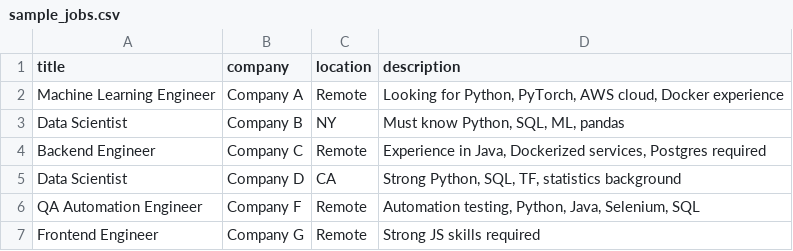
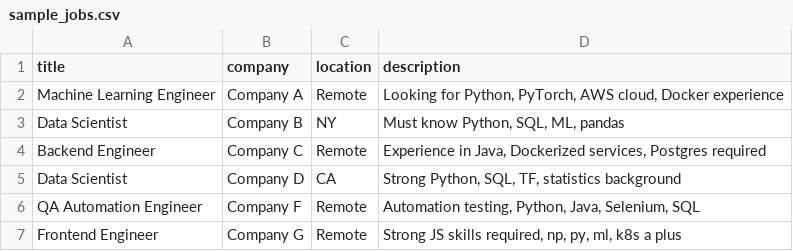
Before and after one commit to ComfyJace/Smart-Job-Market-Analyzer, a CSV file: data/sample_jobs.csv, drawn as a sheet.

Commit message:
feat: enhance skill extraction with new alias mapping and validation

```diff
--- a/data/sample_jobs.csv
+++ b/data/sample_jobs.csv
@@ -6,2 +6,2 @@ Data Scientist,Company D,CA,"Strong Python, SQL, TF, statistics background"
 QA Automation Engineer,Company F,Remote,"Automation testing, Python, Java, Selenium, SQL"
-Frontend Engineer,Company G,Remote,"Strong JS skills required"
+Frontend Engineer,Company G,Remote,"Strong JS skills required, np, py, ml, k8s a plus"
```
Also changed, not shown: 3 other files.
